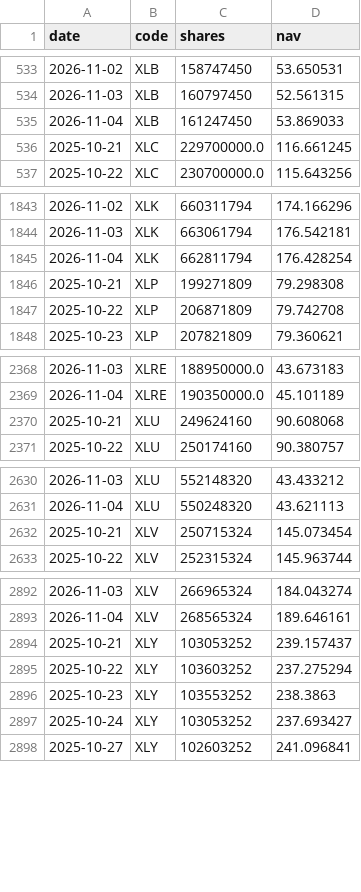
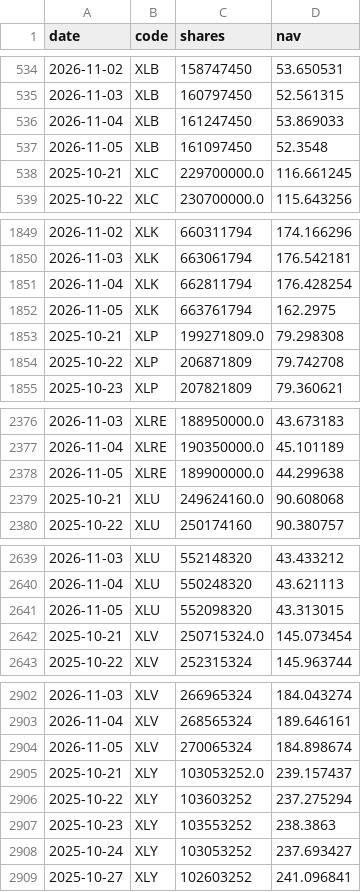
Before and after one commit to newmymujian-hash/etf-flows, a CSV file: data/raw_us.csv, drawn as a sheet; only a part is shown, gaps mark what is left out; the diff covers the shown part only.

```diff
--- a/data/raw_us.csv
+++ b/data/raw_us.csv
@@ -535,2 +536,3 @@ date,code,shares,nav
 2026-11-04,XLB,161247450,53.869033
+2026-11-05,XLB,161097450,52.3548
 2025-10-21,XLC,229700000.0,116.661245
@@ -1845,3 +1851,4 @@ date,code,shares,nav
 2026-11-04,XLK,662811794,176.428254
-2025-10-21,XLP,199271809,79.298308
+2026-11-05,XLK,663761794,162.2975
+2025-10-21,XLP,199271809.0,79.298308
 2025-10-22,XLP,206871809,79.742708
@@ -2369,3 +2377,4 @@ date,code,shares,nav
 2026-11-04,XLRE,190350000.0,45.101189
-2025-10-21,XLU,249624160,90.608068
+2026-11-05,XLRE,189900000.0,44.299638
+2025-10-21,XLU,249624160.0,90.608068
 2025-10-22,XLU,250174160,90.380757
@@ -2631,3 +2640,4 @@ date,code,shares,nav
 2026-11-04,XLU,550248320,43.621113
-2025-10-21,XLV,250715324,145.073454
+2026-11-05,XLU,552098320,43.313015
+2025-10-21,XLV,250715324.0,145.073454
 2025-10-22,XLV,252315324,145.963744
@@ -2893,3 +2903,4 @@ date,code,shares,nav
 2026-11-04,XLV,268565324,189.646161
-2025-10-21,XLY,103053252,239.157437
+2026-11-05,XLV,270065324,184.898674
+2025-10-21,XLY,103053252.0,239.157437
 2025-10-22,XLY,103603252,237.275294
```
Also changed, not shown: 7 added rows and 5 edited cells elsewhere in this file, data/raw_cn.csv, 2 other files.
